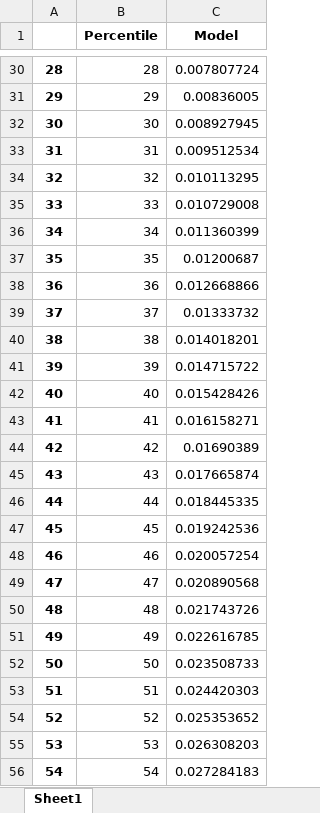
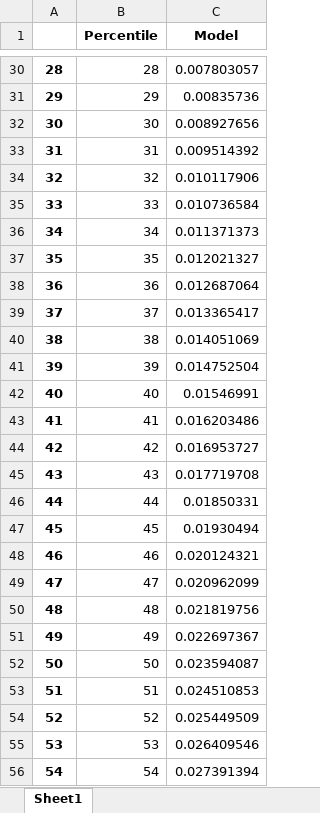
Before and after one commit to llorracc/HAFiscal-Latest, an Excel workbook: Code/HA-Models/Target_AggMPCX_LiquWealth/LiquWealth_Distribution_a.xlsx, sheet Sheet1, drawn as a sheet; only a part is shown, gaps mark what is left out; values as stored, in another font and other column widths than the file's, no borders; the diff covers the shown part only; the diff names each change by its address in the sheet, - before the commit and + after, or states it on an @@ line.

```diff
--- a/Code/HA-Models/Target_AggMPCX_LiquWealth/LiquWealth_Distribution_a.xlsx (sheet Sheet1)
+++ b/Code/HA-Models/Target_AggMPCX_LiquWealth/LiquWealth_Distribution_a.xlsx (sheet Sheet1)
-C30 (Model): 0.007807724
+C30 (Model): 0.007803057
-C31 (Model): 0.00836005
+C31 (Model): 0.00835736
-C32 (Model): 0.008927945
+C32 (Model): 0.008927656
-C33 (Model): 0.009512534
+C33 (Model): 0.009514392
-C34 (Model): 0.010113295
+C34 (Model): 0.010117906
-C35 (Model): 0.010729008
+C35 (Model): 0.010736584
-C36 (Model): 0.011360399
+C36 (Model): 0.011371373
-C37 (Model): 0.01200687
+C37 (Model): 0.012021327
-C38 (Model): 0.012668866
+C38 (Model): 0.012687064
-C39 (Model): 0.01333732
+C39 (Model): 0.013365417
-C40 (Model): 0.014018201
+C40 (Model): 0.014051069
-C41 (Model): 0.014715722
+C41 (Model): 0.014752504
-C42 (Model): 0.015428426
+C42 (Model): 0.01546991
-C43 (Model): 0.016158271
+C43 (Model): 0.016203486
-C44 (Model): 0.01690389
+C44 (Model): 0.016953727
-C45 (Model): 0.017665874
+C45 (Model): 0.017719708
-C46 (Model): 0.018445335
+C46 (Model): 0.01850331
-C47 (Model): 0.019242536
+C47 (Model): 0.01930494
-C48 (Model): 0.020057254
+C48 (Model): 0.020124321
-C49 (Model): 0.020890568
+C49 (Model): 0.020962099
-C50 (Model): 0.021743726
+C50 (Model): 0.021819756
-C51 (Model): 0.022616785
+C51 (Model): 0.022697367
-C52 (Model): 0.023508733
+C52 (Model): 0.023594087
-C53 (Model): 0.024420303
+C53 (Model): 0.024510853
-C54 (Model): 0.025353652
+C54 (Model): 0.025449509
-C55 (Model): 0.026308203
+C55 (Model): 0.026409546
-C56 (Model): 0.027284183
+C56 (Model): 0.027391394
```
Also changed, not shown: 72 edited cells elsewhere in this sheet, Code/HA-Models/Target_AggMPCX_LiquWealth/Data_AggMPC_LotteryWin.xlsx, Code/HA-Models/Target_AggMPCX_LiquWealth/LiquWealth_Distribution_b.xlsx, 40 other files.
